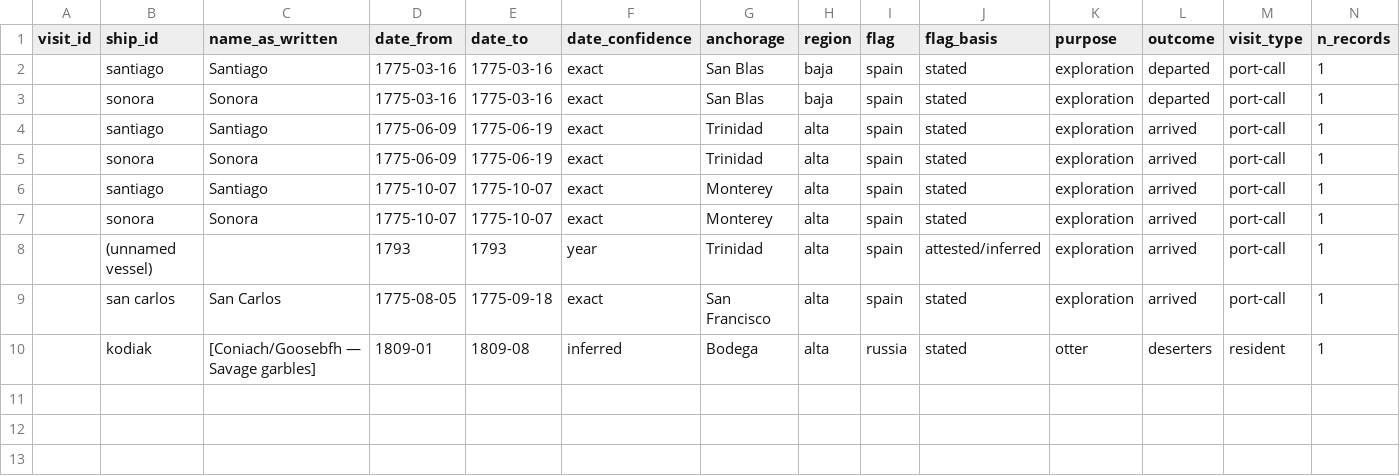
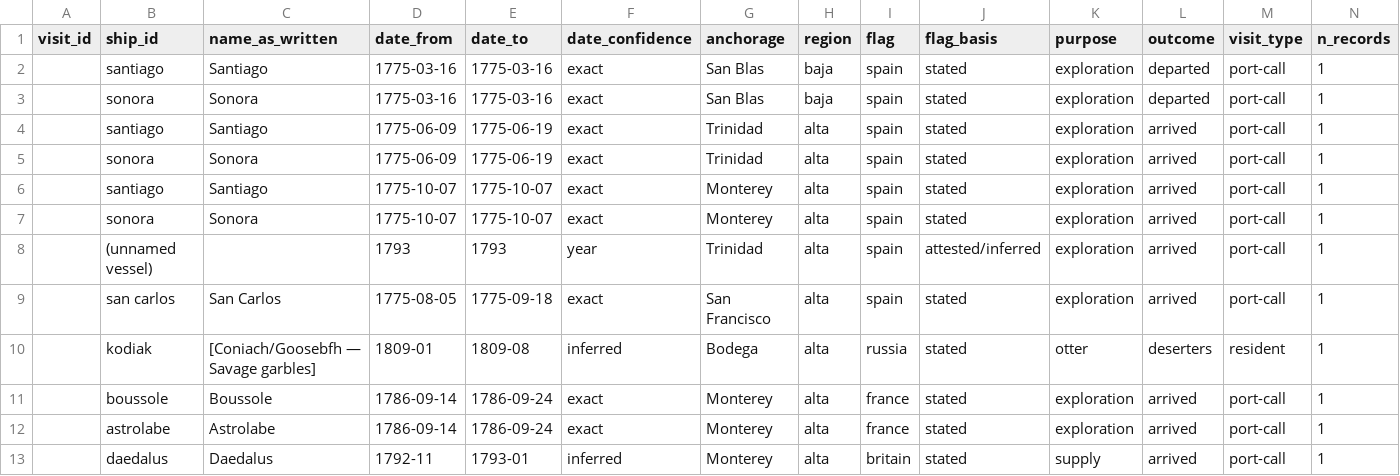
Before and after one commit to Aodhanm/california-ship-registry, a CSV file: data/curated-visits.csv, drawn as a sheet; only a part is shown; rows hold the shown columns only; the diff names each change by its address in the sheet, - before the commit and + after, or states it on an @@ line.

```diff
--- a/data/curated-visits.csv
+++ b/data/curated-visits.csv
+row 11:  | boussole | Boussole | 1786-09-14 | 1786-09-24 | exact | Monterey | alta | france | stated | exploration | arrived | port-call | 1
+row 12:  | astrolabe | Astrolabe | 1786-09-14 | 1786-09-24 | exact | Monterey | alta | france | stated | exploration | arrived | port-call | 1
+row 13:  | daedalus | Daedalus | 1792-11 | 1793-01 | inferred | Monterey | alta | britain | stated | supply | arrived | port-call | 1
```
Also changed, not shown: data/ships.csv, data/visits.csv, 1 other file.
